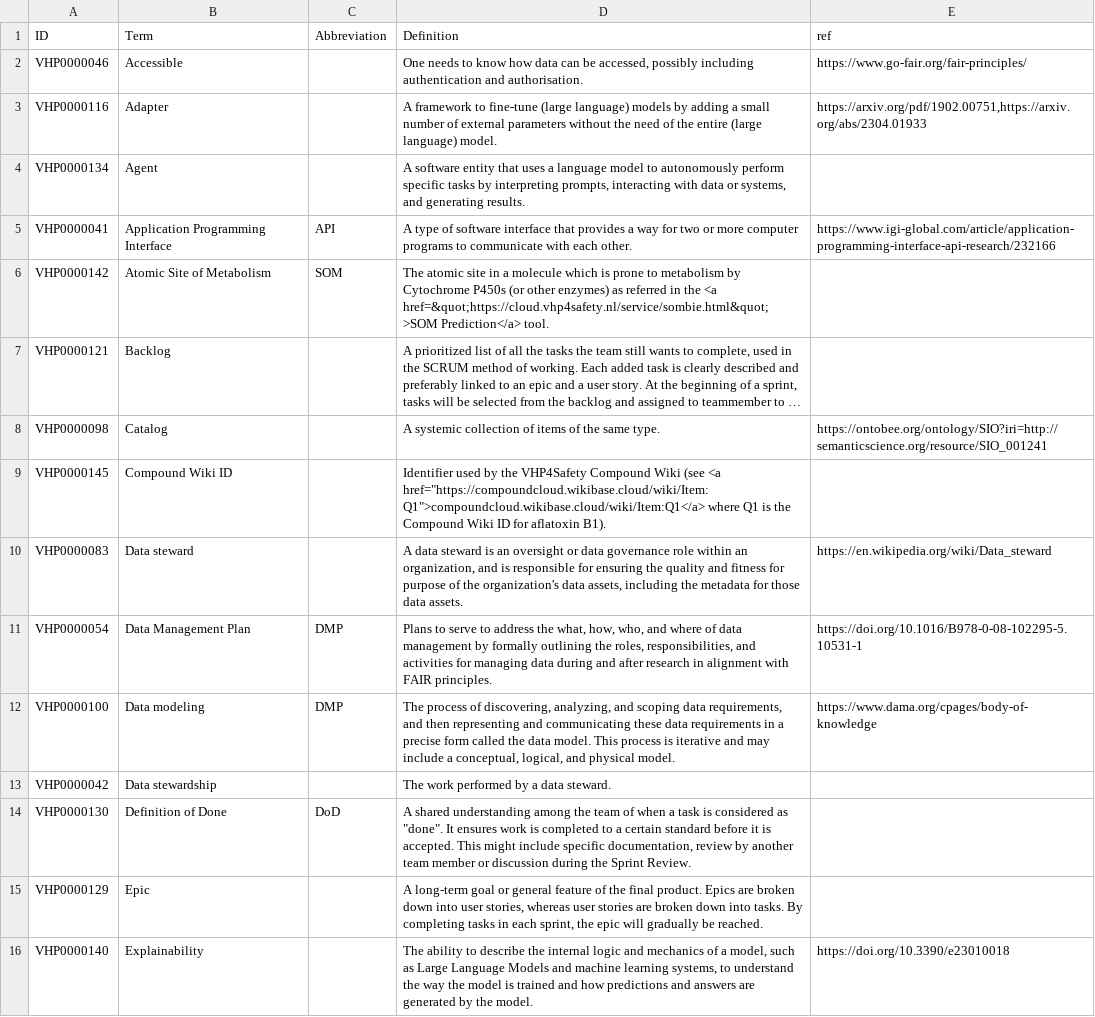
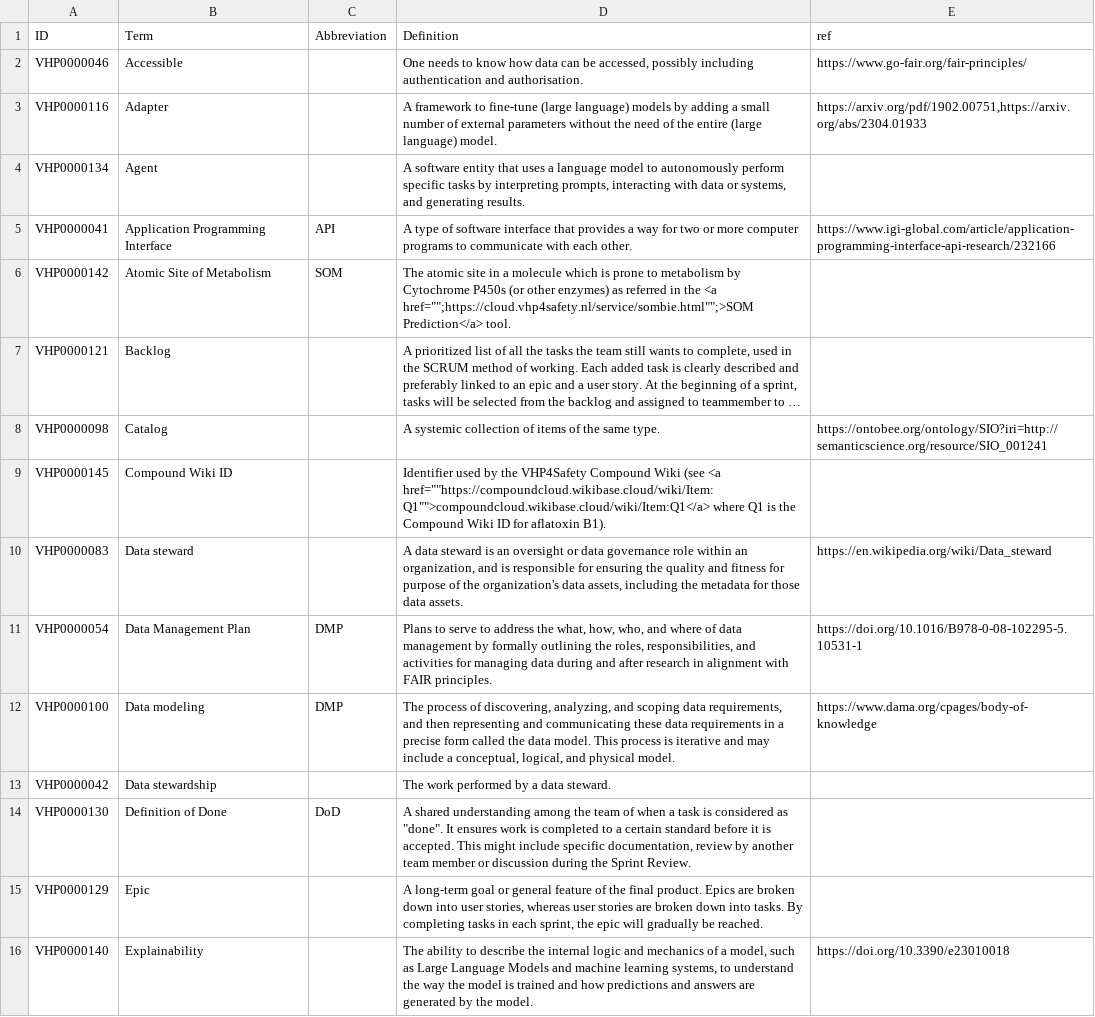
Before and after one commit to VHP4Safety/glossary, a TSV file: templates/tools.tsv, drawn as a sheet; only a part is shown; long unchanged cells end in …; the diff names each change by its address in the sheet, - before the commit and + after, or states it on an @@ line.

Commit message:
Fix illegal quoting

```diff
--- a/templates/tools.tsv
+++ b/templates/tools.tsv
-D6 (Definition): …the <a href=&quot;https://cloud.vhp4safety.nl/service/sombie.html&quot;>SOM Prediction</a> tool.
+D6 (Definition): …the <a href="";https://cloud.vhp4safety.nl/service/sombie.html"";>SOM Prediction</a> tool.
-D9 (Definition): …(see <a href="https://compoundcloud.wikibase.cloud/wiki/Item:Q1">compoundcloud.wikibase.cloud/wiki/Item:Q1</a> where Q1…
+D9 (Definition): …(see <a href=""https://compoundcloud.wikibase.cloud/wiki/Item:Q1"">compoundcloud.wikibase.cloud/wiki/Item:Q1</a> where Q1…
```
